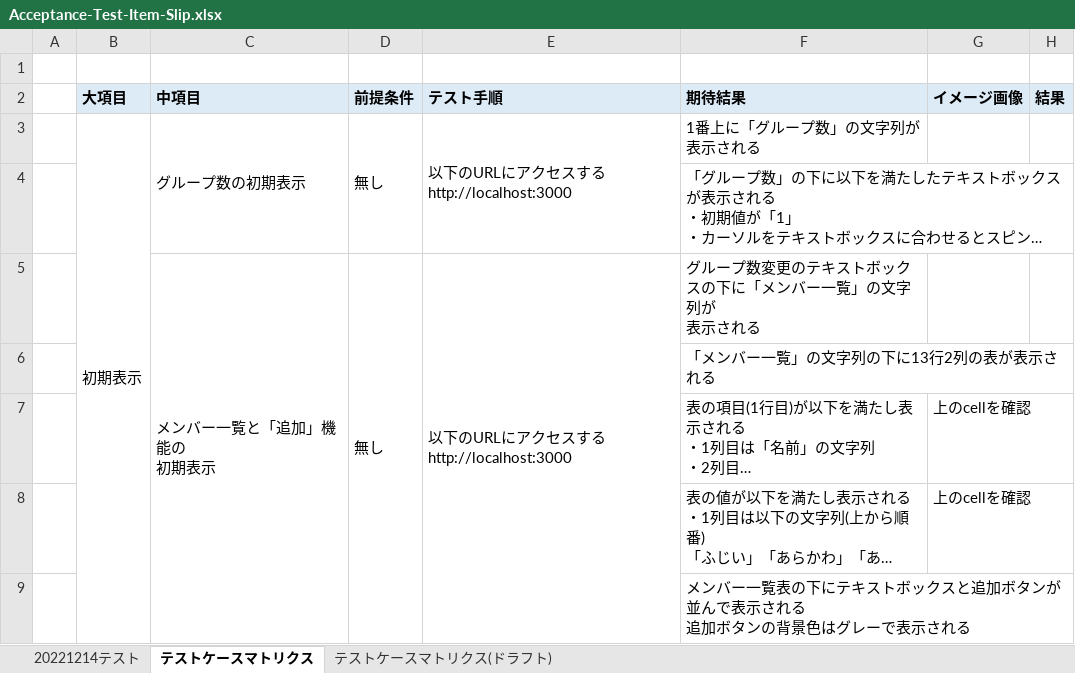
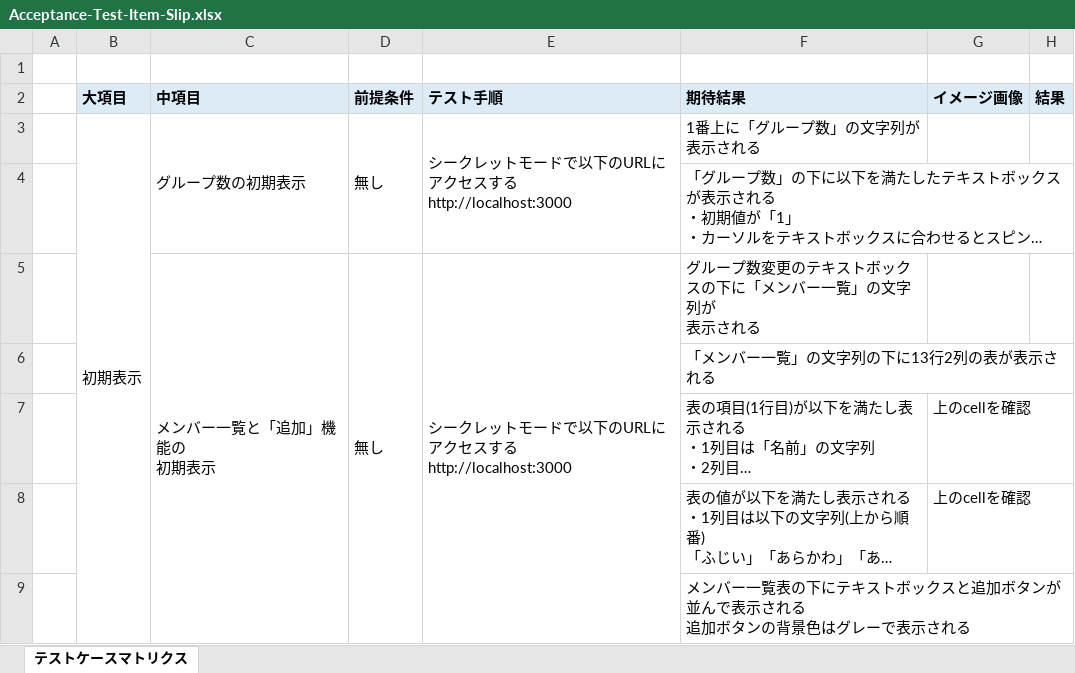
Before and after one commit to OJT-3G/random-grouping-app, an Excel workbook: Acceptance-Test-Item-Slip.xlsx, sheet テストケースマトリクス, drawn as a sheet; only a part is shown; long unchanged cells end in …; values as stored, in another font and other column widths than the file's, no borders; charts and pictures not drawn; ↵ is a line break in a cell; the diff covers the shown part only; the diff names each change by its address in the sheet, - before the commit and + after, or states it on an @@ line.

```diff
--- a/Acceptance-Test-Item-Slip.xlsx (sheet テストケースマトリクス)
+++ b/Acceptance-Test-Item-Slip.xlsx (sheet テストケースマトリクス)
-sheet tab: 20221214テスト
-sheet tab: テストケースマトリクス(ドラフト)
-E3 (テスト手順): 以下のURLにアクセスする ↵ http://localhost:3000
+E3 (テスト手順): シークレットモードで以下のURLにアクセスする ↵ http://localhost:3000
-E5 (テスト手順): 以下のURLにアクセスする ↵ http://localhost:3000
+E5 (テスト手順): シークレットモードで以下のURLにアクセスする ↵ http://localhost:3000
```
Also changed, not shown: 19 added rows, 14 edited cells and merged cells elsewhere in this sheet, charts or pictures.
